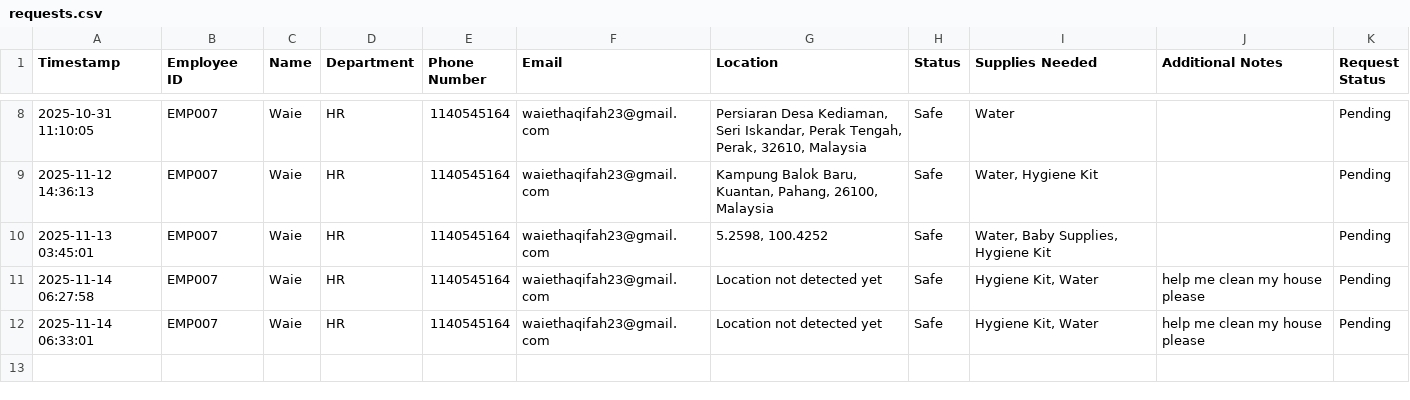
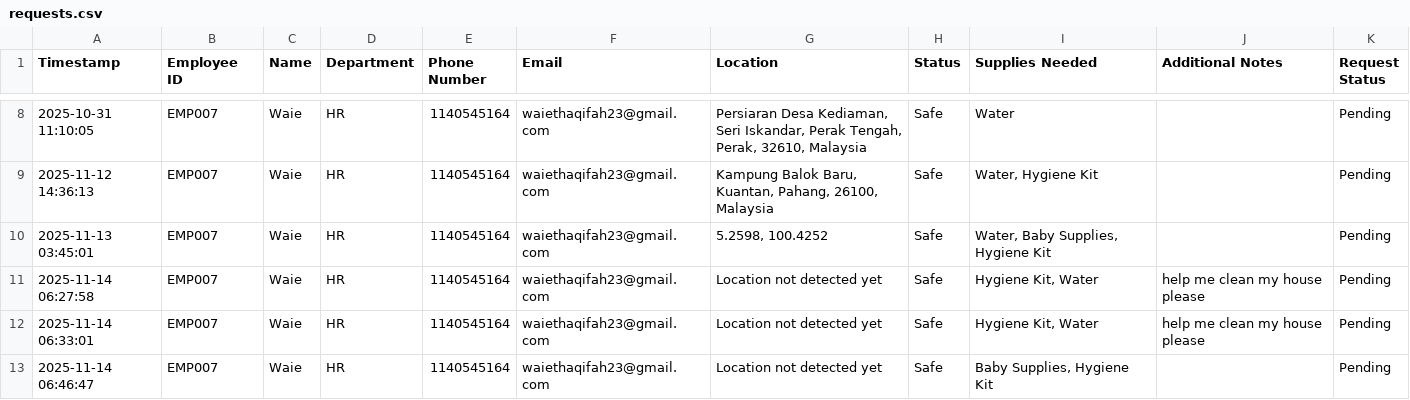
Before and after one commit to waiethaqifah/FYP1, a CSV file: requests.csv, drawn as a sheet; only a part is shown, gaps mark what is left out; the diff names each change by its address in the sheet, - before the commit and + after, or states it on an @@ line.

Commit message:
Update requests.csv via Streamlit

```diff
--- a/requests.csv
+++ b/requests.csv
+row 13: 2025-11-14 06:46:47 | EMP007 | Waie | HR | 1140545164 | waiethaqifah23@gmail.com | Location not detected yet | Safe | Baby Supplies, Hygiene Kit |  | Pending
```
